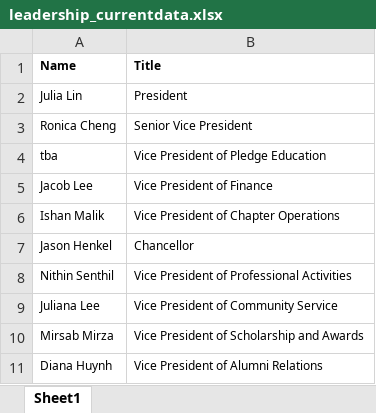
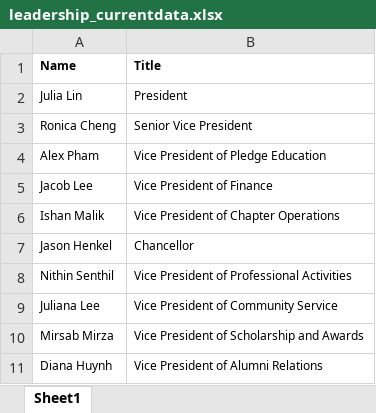
Before and after one commit to dspuci/dspuci-website-gatsby, an Excel workbook: src/data/current_data/leadership_currentdata.xlsx, sheet Sheet1, drawn as a sheet; values as stored, in another font and other column widths than the file's, no borders; the diff names each change by its address in the sheet, - before the commit and + after, or states it on an @@ line.

Commit message:
Added Alex as VPPE

```diff
--- a/src/data/current_data/leadership_currentdata.xlsx (sheet Sheet1)
+++ b/src/data/current_data/leadership_currentdata.xlsx (sheet Sheet1)
-A4 (Name): tba
+A4 (Name): Alex Pham
```
Also changed, not shown: 1 other file.
